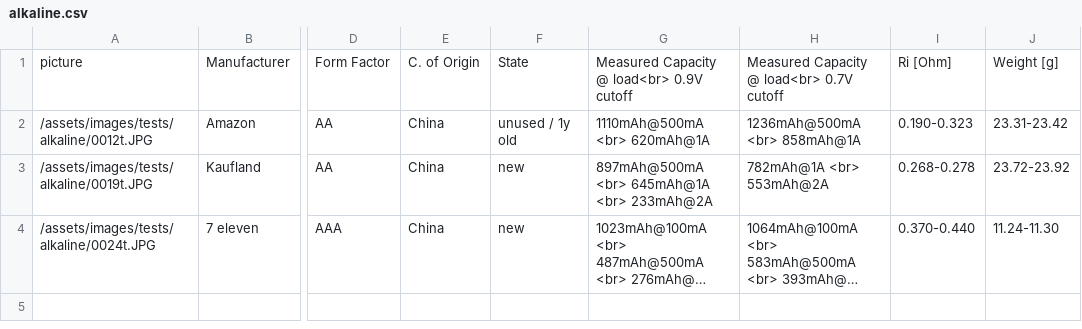
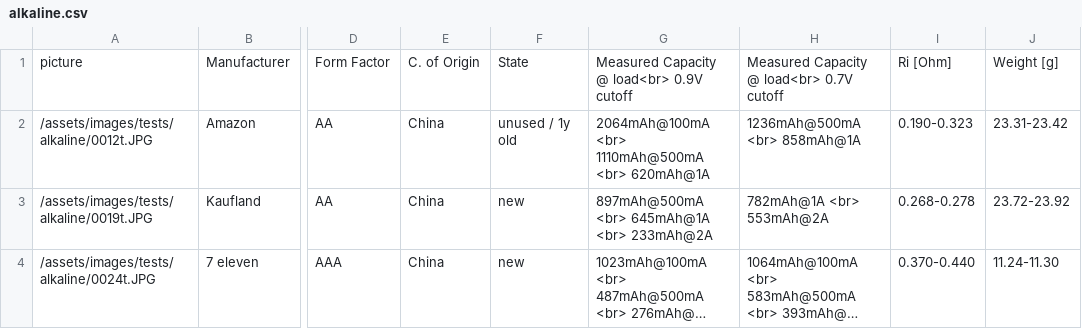
Before and after one commit to markste-in/battery-test, a CSV file: _data/alkaline.csv, drawn as a sheet; only a part is shown, gaps mark what is left out; long unchanged cells end in …; the diff names each change by its address in the sheet, - before the commit and + after, or states it on an @@ line.

Commit message:
amazon industrial

```diff
--- a/_data/alkaline.csv
+++ b/_data/alkaline.csv
-G2: 1110mAh@500mA <br> 620mAh@1A
+G2: 2064mAh@100mA <br> 1110mAh@500mA <br> 620mAh@1A
```
